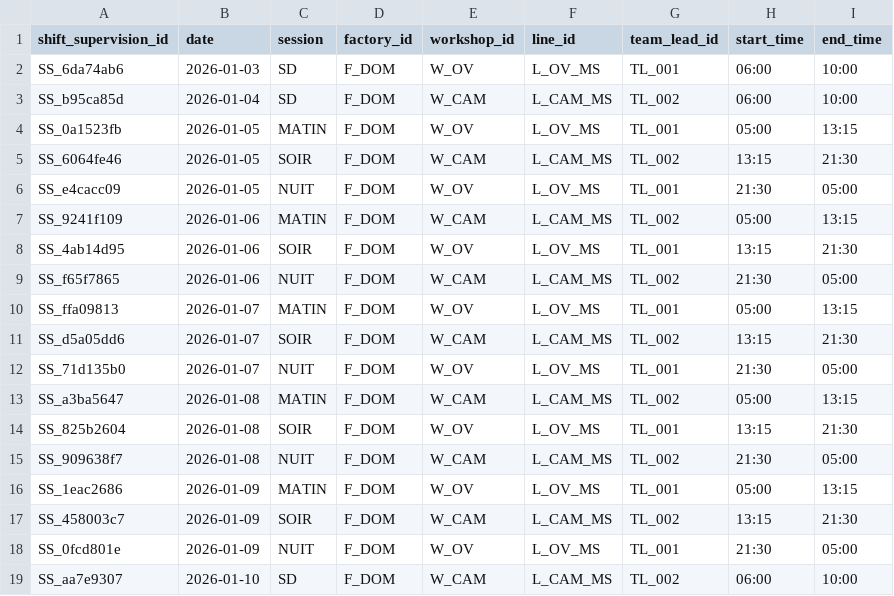
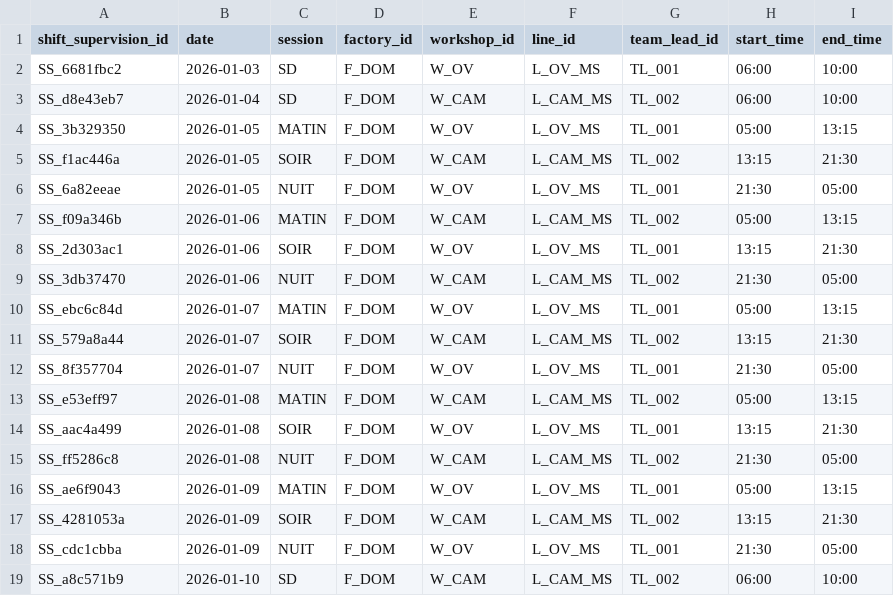
Before and after one commit to mounkaila-issoufou/industrial-downtime-analytics, a CSV file: data/raw/shift_supervision.csv, drawn as a sheet.

```diff
--- a/data/raw/shift_supervision.csv
+++ b/data/raw/shift_supervision.csv
@@ -1,19 +1,19 @@
 shift_supervision_id,date,session,factory_id,workshop_id,line_id,team_lead_id,start_time,end_time
-SS_6da74ab6,2026-01-03,SD,F_DOM,W_OV,L_OV_MS,TL_001,06:00,10:00
-SS_b95ca85d,2026-01-04,SD,F_DOM,W_CAM,L_CAM_MS,TL_002,06:00,10:00
-SS_0a1523fb,2026-01-05,MATIN,F_DOM,W_OV,L_OV_MS,TL_001,05:00,13:15
-SS_6064fe46,2026-01-05,SOIR,F_DOM,W_CAM,L_CAM_MS,TL_002,13:15,21:30
-SS_e4cacc09,2026-01-05,NUIT,F_DOM,W_OV,L_OV_MS,TL_001,21:30,05:00
-SS_9241f109,2026-01-06,MATIN,F_DOM,W_CAM,L_CAM_MS,TL_002,05:00,13:15
-SS_4ab14d95,2026-01-06,SOIR,F_DOM,W_OV,L_OV_MS,TL_001,13:15,21:30
-SS_f65f7865,2026-01-06,NUIT,F_DOM,W_CAM,L_CAM_MS,TL_002,21:30,05:00
-SS_ffa09813,2026-01-07,MATIN,F_DOM,W_OV,L_OV_MS,TL_001,05:00,13:15
-SS_d5a05dd6,2026-01-07,SOIR,F_DOM,W_CAM,L_CAM_MS,TL_002,13:15,21:30
-SS_71d135b0,2026-01-07,NUIT,F_DOM,W_OV,L_OV_MS,TL_001,21:30,05:00
-SS_a3ba5647,2026-01-08,MATIN,F_DOM,W_CAM,L_CAM_MS,TL_002,05:00,13:15
-SS_825b2604,2026-01-08,SOIR,F_DOM,W_OV,L_OV_MS,TL_001,13:15,21:30
-SS_909638f7,2026-01-08,NUIT,F_DOM,W_CAM,L_CAM_MS,TL_002,21:30,05:00
-SS_1eac2686,2026-01-09,MATIN,F_DOM,W_OV,L_OV_MS,TL_001,05:00,13:15
-SS_458003c7,2026-01-09,SOIR,F_DOM,W_CAM,L_CAM_MS,TL_002,13:15,21:30
-SS_0fcd801e,2026-01-09,NUIT,F_DOM,W_OV,L_OV_MS,TL_001,21:30,05:00
-SS_aa7e9307,2026-01-10,SD,F_DOM,W_CAM,L_CAM_MS,TL_002,06:00,10:00
+SS_6681fbc2,2026-01-03,SD,F_DOM,W_OV,L_OV_MS,TL_001,06:00,10:00
+SS_d8e43eb7,2026-01-04,SD,F_DOM,W_CAM,L_CAM_MS,TL_002,06:00,10:00
+SS_3b329350,2026-01-05,MATIN,F_DOM,W_OV,L_OV_MS,TL_001,05:00,13:15
+SS_f1ac446a,2026-01-05,SOIR,F_DOM,W_CAM,L_CAM_MS,TL_002,13:15,21:30
+SS_6a82eeae,2026-01-05,NUIT,F_DOM,W_OV,L_OV_MS,TL_001,21:30,05:00
+SS_f09a346b,2026-01-06,MATIN,F_DOM,W_CAM,L_CAM_MS,TL_002,05:00,13:15
+SS_2d303ac1,2026-01-06,SOIR,F_DOM,W_OV,L_OV_MS,TL_001,13:15,21:30
+SS_3db37470,2026-01-06,NUIT,F_DOM,W_CAM,L_CAM_MS,TL_002,21:30,05:00
+SS_ebc6c84d,2026-01-07,MATIN,F_DOM,W_OV,L_OV_MS,TL_001,05:00,13:15
+SS_579a8a44,2026-01-07,SOIR,F_DOM,W_CAM,L_CAM_MS,TL_002,13:15,21:30
+SS_8f357704,2026-01-07,NUIT,F_DOM,W_OV,L_OV_MS,TL_001,21:30,05:00
+SS_e53eff97,2026-01-08,MATIN,F_DOM,W_CAM,L_CAM_MS,TL_002,05:00,13:15
+SS_aac4a499,2026-01-08,SOIR,F_DOM,W_OV,L_OV_MS,TL_001,13:15,21:30
+SS_ff5286c8,2026-01-08,NUIT,F_DOM,W_CAM,L_CAM_MS,TL_002,21:30,05:00
+SS_ae6f9043,2026-01-09,MATIN,F_DOM,W_OV,L_OV_MS,TL_001,05:00,13:15
+SS_4281053a,2026-01-09,SOIR,F_DOM,W_CAM,L_CAM_MS,TL_002,13:15,21:30
+SS_cdc1cbba,2026-01-09,NUIT,F_DOM,W_OV,L_OV_MS,TL_001,21:30,05:00
+SS_a8c571b9,2026-01-10,SD,F_DOM,W_CAM,L_CAM_MS,TL_002,06:00,10:00
```
Also changed, not shown: data/raw/production_events.csv, data/raw/shift_operator_assignment.csv, 23 other files.
